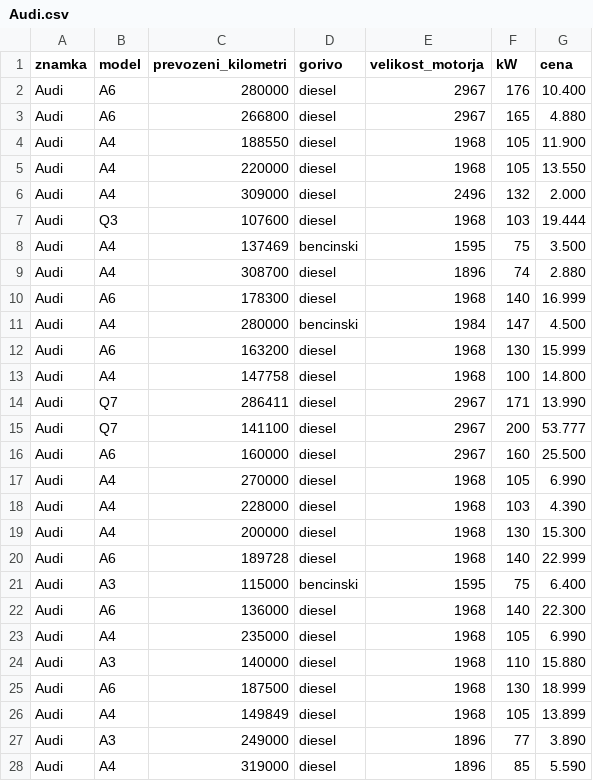
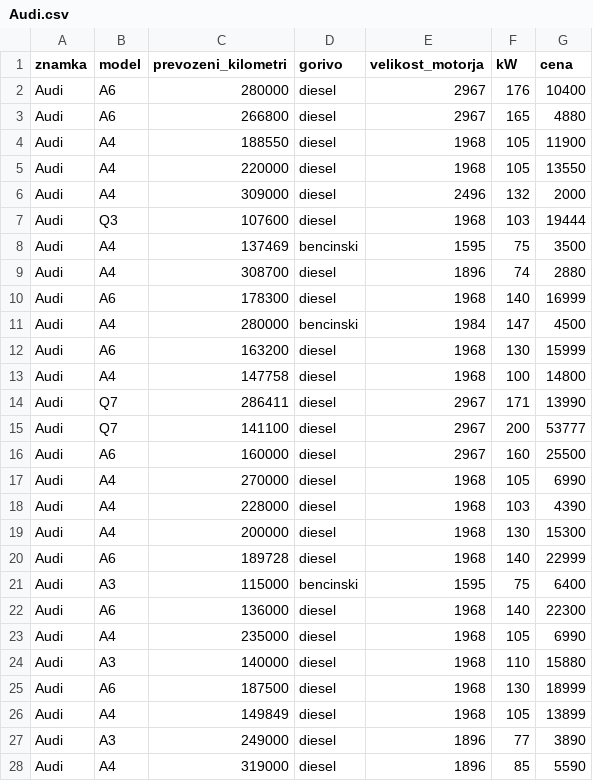
Before and after one commit to jakamun/Avtomobilska-drazba, a CSV file: uvoz_podatkov/tabele/Audi.csv, drawn as a sheet; only a part is shown; the diff covers the shown part only.

```diff
--- a/uvoz_podatkov/tabele/Audi.csv
+++ b/uvoz_podatkov/tabele/Audi.csv
@@ -1,28 +1,28 @@
 znamka,model,prevozeni_kilometri,gorivo,velikost_motorja,kW,cena
-Audi,A6,280000,diesel,2967,176,10.400
-Audi,A6,266800,diesel,2967,165,4.880
-Audi,A4,188550,diesel,1968,105,11.900
-Audi,A4,220000,diesel,1968,105,13.550
-Audi,A4,309000,diesel,2496,132,2.000
-Audi,Q3,107600,diesel,1968,103,19.444
-Audi,A4,137469,bencinski,1595,75,3.500
-Audi,A4,308700,diesel,1896,74,2.880
-Audi,A6,178300,diesel,1968,140,16.999
-Audi,A4,280000,bencinski,1984,147,4.500
-Audi,A6,163200,diesel,1968,130,15.999
-Audi,A4,147758,diesel,1968,100,14.800
-Audi,Q7,286411,diesel,2967,171,13.990
-Audi,Q7,141100,diesel,2967,200,53.777
-Audi,A6,160000,diesel,2967,160,25.500
-Audi,A4,270000,diesel,1968,105,6.990
-Audi,A4,228000,diesel,1968,103,4.390
-Audi,A4,200000,diesel,1968,130,15.300
-Audi,A6,189728,diesel,1968,140,22.999
-Audi,A3,115000,bencinski,1595,75,6.400
-Audi,A6,136000,diesel,1968,140,22.300
-Audi,A4,235000,diesel,1968,105,6.990
-Audi,A3,140000,diesel,1968,110,15.880
-Audi,A6,187500,diesel,1968,130,18.999
-Audi,A4,149849,diesel,1968,105,13.899
-Audi,A3,249000,diesel,1896,77,3.890
-Audi,A4,319000,diesel,1896,85,5.590
+Audi,A6,280000,diesel,2967,176,10400
+Audi,A6,266800,diesel,2967,165,4880
+Audi,A4,188550,diesel,1968,105,11900
+Audi,A4,220000,diesel,1968,105,13550
+Audi,A4,309000,diesel,2496,132,2000
+Audi,Q3,107600,diesel,1968,103,19444
+Audi,A4,137469,bencinski,1595,75,3500
+Audi,A4,308700,diesel,1896,74,2880
+Audi,A6,178300,diesel,1968,140,16999
+Audi,A4,280000,bencinski,1984,147,4500
+Audi,A6,163200,diesel,1968,130,15999
+Audi,A4,147758,diesel,1968,100,14800
+Audi,Q7,286411,diesel,2967,171,13990
+Audi,Q7,141100,diesel,2967,200,53777
+Audi,A6,160000,diesel,2967,160,25500
+Audi,A4,270000,diesel,1968,105,6990
+Audi,A4,228000,diesel,1968,103,4390
+Audi,A4,200000,diesel,1968,130,15300
+Audi,A6,189728,diesel,1968,140,22999
+Audi,A3,115000,bencinski,1595,75,6400
+Audi,A6,136000,diesel,1968,140,22300
+Audi,A4,235000,diesel,1968,105,6990
+Audi,A3,140000,diesel,1968,110,15880
+Audi,A6,187500,diesel,1968,130,18999
+Audi,A4,149849,diesel,1968,105,13899
+Audi,A3,249000,diesel,1896,77,3890
+Audi,A4,319000,diesel,1896,85,5590
```
Also changed, not shown: 15 edited cells elsewhere in this file, uvoz_podatkov/tabele/Honda.csv, uvoz_podatkov/tabele/Kia.csv, 15 other files.
